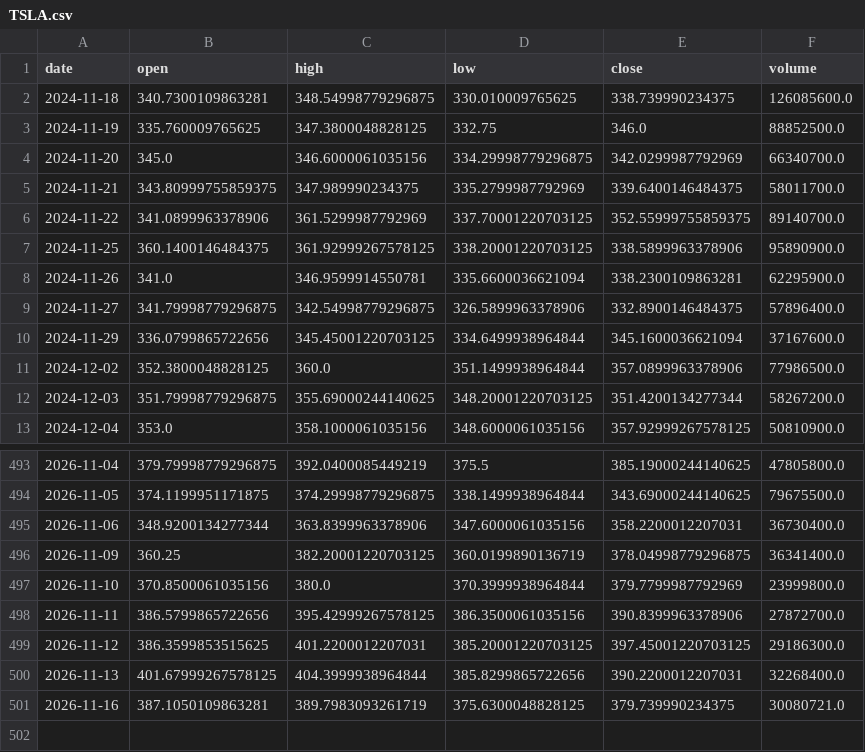
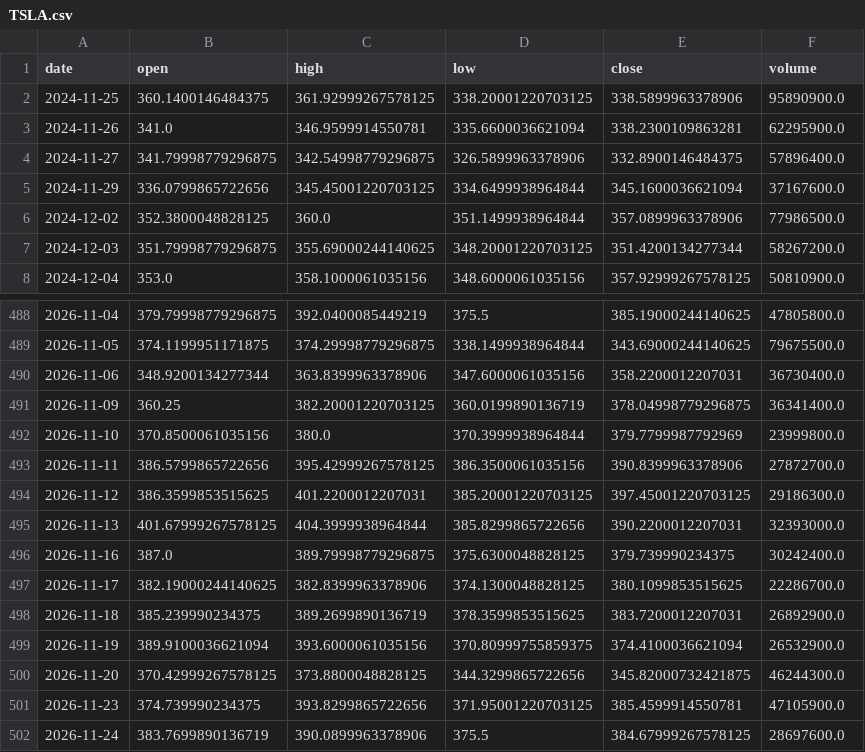
Before and after one commit to DrGonzo95/trading_argentino_colab, a CSV file: radar_byma/cache/origin/TSLA.csv, drawn as a sheet; only a part is shown, gaps mark what is left out.

```diff
--- a/radar_byma/cache/origin/TSLA.csv
+++ b/radar_byma/cache/origin/TSLA.csv
@@ -1,7 +1,2 @@
 date,open,high,low,close,volume
-2024-11-18,340.7300109863281,348.54998779296875,330.010009765625,338.739990234375,126085600.0
-2024-11-19,335.760009765625,347.3800048828125,332.75,346.0,88852500.0
-2024-11-20,345.0,346.6000061035156,334.29998779296875,342.0299987792969,66340700.0
-2024-11-21,343.80999755859375,347.989990234375,335.2799987792969,339.6400146484375,58011700.0
-2024-11-22,341.0899963378906,361.5299987792969,337.70001220703125,352.55999755859375,89140700.0
 2024-11-25,360.1400146484375,361.92999267578125,338.20001220703125,338.5899963378906,95890900.0
@@ -499,3 +494,9 @@ date,open,high,low,close,volume
 2026-11-12,386.3599853515625,401.2200012207031,385.20001220703125,397.45001220703125,29186300.0
-2026-11-13,401.67999267578125,404.3999938964844,385.8299865722656,390.2200012207031,32268400.0
-2026-11-16,387.1050109863281,389.7983093261719,375.6300048828125,379.739990234375,30080721.0
+2026-11-13,401.67999267578125,404.3999938964844,385.8299865722656,390.2200012207031,32393000.0
+2026-11-16,387.0,389.79998779296875,375.6300048828125,379.739990234375,30242400.0
+2026-11-17,382.19000244140625,382.8399963378906,374.1300048828125,380.1099853515625,22286700.0
+2026-11-18,385.239990234375,389.2699890136719,378.3599853515625,383.7200012207031,26892900.0
+2026-11-19,389.9100036621094,393.6000061035156,370.80999755859375,374.4100036621094,26532900.0
+2026-11-20,370.42999267578125,373.8800048828125,344.3299865722656,345.82000732421875,46244300.0
+2026-11-23,374.739990234375,393.8299865722656,371.95001220703125,385.4599914550781,47105900.0
+2026-11-24,383.7699890136719,390.0899963378906,375.5,384.67999267578125,28697600.0
```
Also changed, not shown: radar_byma/cache/origin/TQQQ.csv, radar_byma/cache/origin/TTE.csv, 22 other files.
